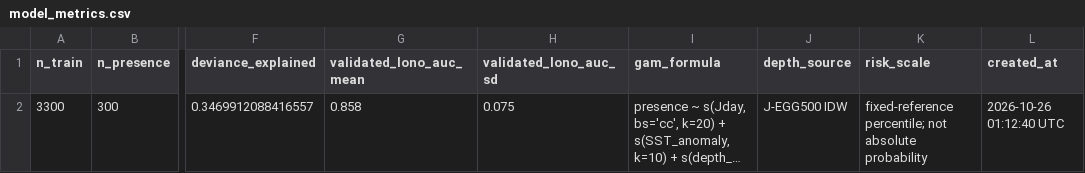
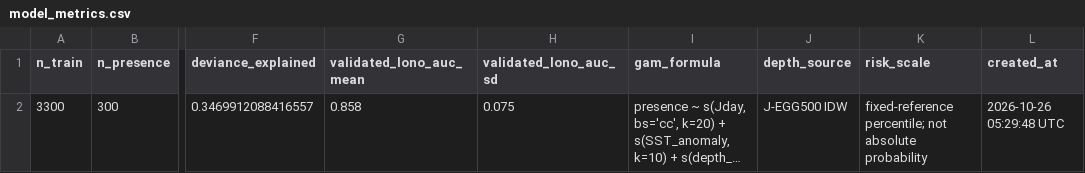
Before and after one commit to IK5258/kochi-whale-shark-risk-monitor, a CSV file: outputs/model_metrics.csv, drawn as a sheet; only a part is shown, gaps mark what is left out; long unchanged cells end in …; the diff names each change by its address in the sheet, - before the commit and + after, or states it on an @@ line.

```diff
--- a/outputs/model_metrics.csv
+++ b/outputs/model_metrics.csv
-L2 (created_at): 2026-10-26 01:12:40 UTC
+L2 (created_at): 2026-10-26 05:29:48 UTC
```
Also changed, not shown: outputs/forecast_env.csv, outputs/forecast_risk.csv, 2 other files.
